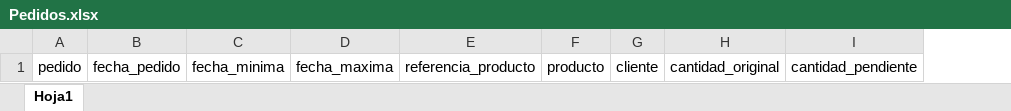
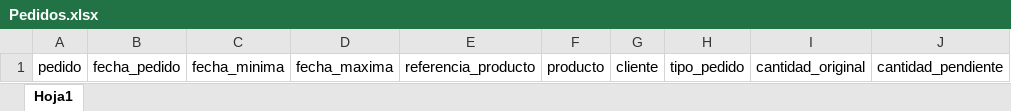
Before and after one commit to Teenus-SAS/tezlikv3, an Excel workbook: planning/assets/formatsXlsx/Pedidos.xlsx, sheet Hoja1, drawn as a sheet; values as stored, in another font and other column widths than the file's, no borders; table styles not drawn; the diff names each change by its address in the sheet, - before the commit and + after, or states it on an @@ line.

Commit message:
Creacion tipos pedidos

```diff
--- a/planning/assets/formatsXlsx/Pedidos.xlsx (sheet Hoja1)
+++ b/planning/assets/formatsXlsx/Pedidos.xlsx (sheet Hoja1)
+column H, row 1: tipo_pedido
```
Also changed, not shown: 15 other files.
